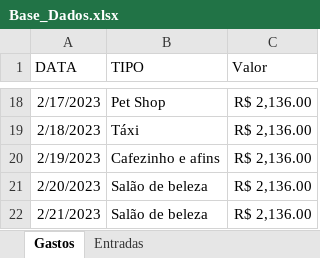
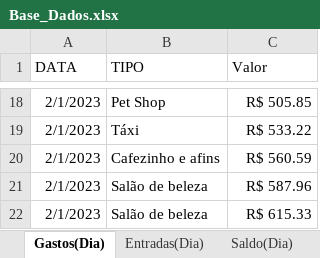
Before and after one commit to JeanLima2112/Finance.py, an Excel workbook: Finance/Base_Dados.xlsx, sheet Gastos(Dia), drawn as a sheet; only a part is shown, gaps mark what is left out; values as stored, in another font and other column widths than the file's, no borders; table styles not drawn; the diff covers the shown part only; the diff names each change by its address in the sheet, - before the commit and + after, or states it on an @@ line.

```diff
--- a/Finance/Base_Dados.xlsx (sheet Gastos(Dia))
+++ b/Finance/Base_Dados.xlsx (sheet Gastos(Dia))
-sheet tab: Gastos
+sheet tab: Gastos(Dia)
-sheet tab: Entradas
+sheet tab: Entradas(Dia)
+sheet tab: Saldo(Dia)
-A18 (DATA): 2/17/2023
+A18 (DATA): 2/1/2023
-C18 (Valor): R$ 2,136.00
+C18 (Valor): R$ 505.85
-A19 (DATA): 2/18/2023
+A19 (DATA): 2/1/2023
-C19 (Valor): R$ 2,136.00
+C19 (Valor): R$ 533.22
-A20 (DATA): 2/19/2023
+A20 (DATA): 2/1/2023
-C20 (Valor): R$ 2,136.00
+C20 (Valor): R$ 560.59
-A21 (DATA): 2/20/2023
+A21 (DATA): 2/1/2023
-C21 (Valor): R$ 2,136.00
+C21 (Valor): R$ 587.96
-A22 (DATA): 2/21/2023
+A22 (DATA): 2/1/2023
-C22 (Valor): R$ 2,136.00
+C22 (Valor): R$ 615.33
```
Also changed, not shown: 31 edited cells elsewhere in this sheet, sheet Entradas(Dia), 1 other file.
